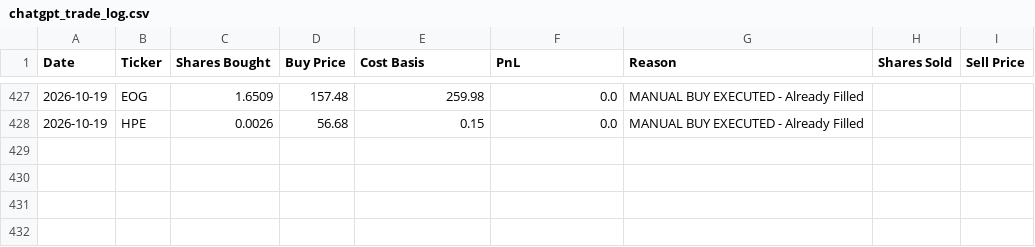
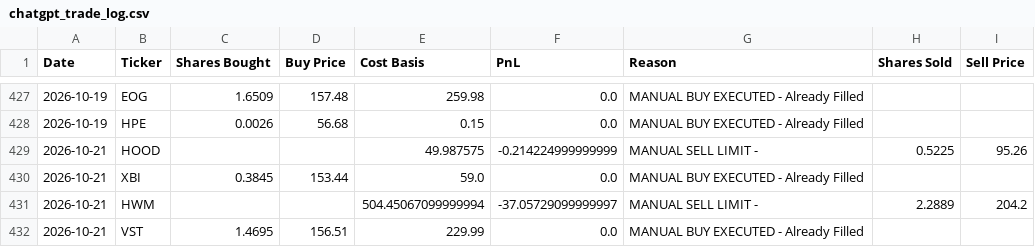
Before and after one commit to ofergr/ChatGPT-Micro-Cap-Experiment, a CSV file: Start Your Own/chatgpt_trade_log.csv, drawn as a sheet; only a part is shown, gaps mark what is left out.

```diff
--- a/Start Your Own/chatgpt_trade_log.csv
+++ b/Start Your Own/chatgpt_trade_log.csv
@@ -428 +428,5 @@ Date,Ticker,Shares Bought,Buy Price,Cost Basis,PnL,Reason,Shares Sold,Sell Price
 2026-10-19,HPE,0.0026,56.68,0.15,0.0,MANUAL BUY EXECUTED - Already Filled,,
+2026-10-21,HOOD,,,49.987575,-0.214224999999999,MANUAL SELL LIMIT - ,0.5225,95.26
+2026-10-21,XBI,0.3845,153.44,59.0,0.0,MANUAL BUY EXECUTED - Already Filled,,
+2026-10-21,HWM,,,504.45067099999994,-37.05729099999997,MANUAL SELL LIMIT - ,2.2889,204.2
+2026-10-21,VST,1.4695,156.51,229.99,0.0,MANUAL BUY EXECUTED - Already Filled,,
```
Also changed, not shown: Start Your Own/chatgpt_portfolio_update.csv.
